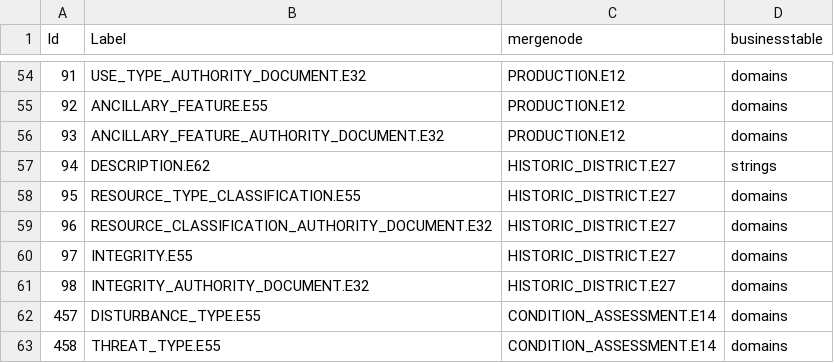
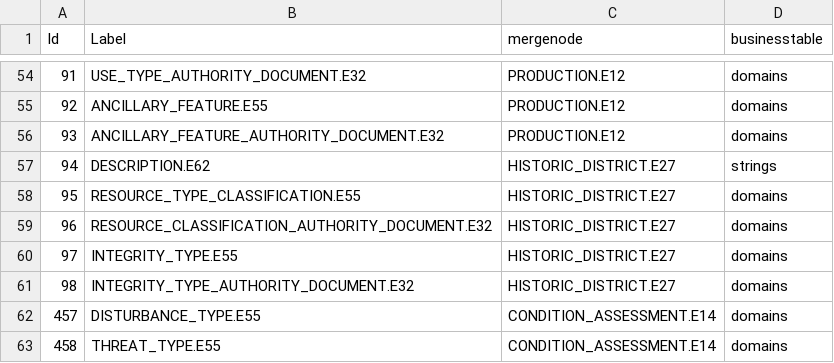
Before and after one commit to archesproject/hip, a CSV file: hip/source_data/resource_graphs/HERITAGE_RESOURCE_GROUP.E27_nodes.csv, drawn as a sheet; only a part is shown, gaps mark what is left out.

Commit message:
Change integrity.e55 to integrity_type.e55

```diff
--- a/hip/source_data/resource_graphs/HERITAGE_RESOURCE_GROUP.E27_nodes.csv
+++ b/hip/source_data/resource_graphs/HERITAGE_RESOURCE_GROUP.E27_nodes.csv
@@ -59,4 +59,4 @@ Id,Label,mergenode,businesstable
 96,RESOURCE_CLASSIFICATION_AUTHORITY_DOCUMENT.E32,HISTORIC_DISTRICT.E27,domains
-97,INTEGRITY.E55,HISTORIC_DISTRICT.E27,domains
-98,INTEGRITY_AUTHORITY_DOCUMENT.E32,HISTORIC_DISTRICT.E27,domains
+97,INTEGRITY_TYPE.E55,HISTORIC_DISTRICT.E27,domains
+98,INTEGRITY_TYPE_AUTHORITY_DOCUMENT.E32,HISTORIC_DISTRICT.E27,domains
 457,DISTURBANCE_TYPE.E55,CONDITION_ASSESSMENT.E14,domains
```
Also changed, not shown: hip/source_data/resource_graphs/HERITAGE_RESOURCE.E18_nodes.csv, 5 other files.
